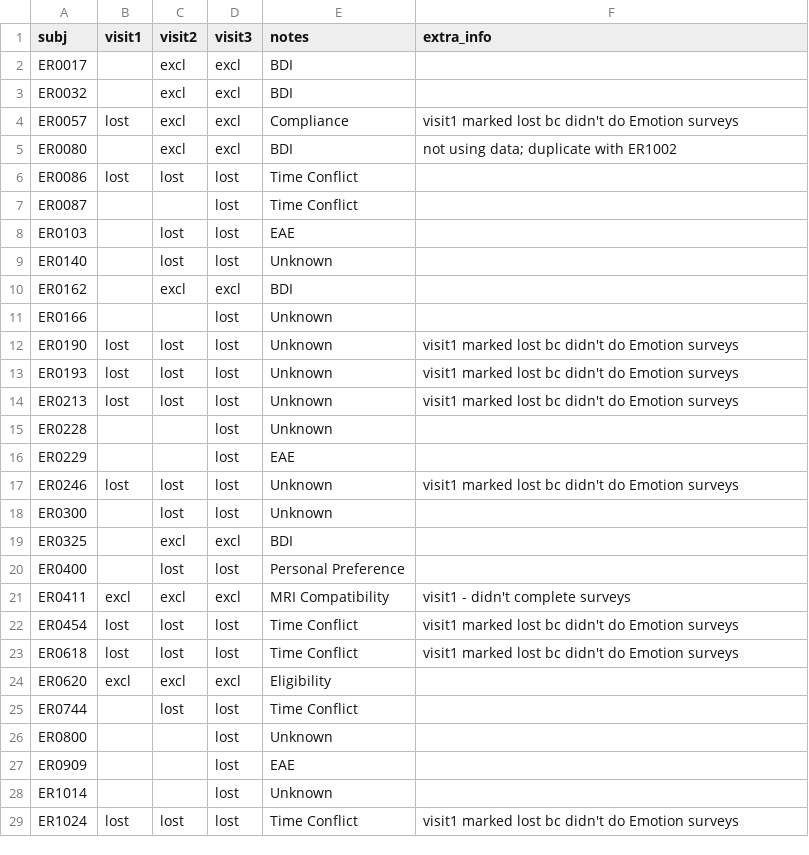
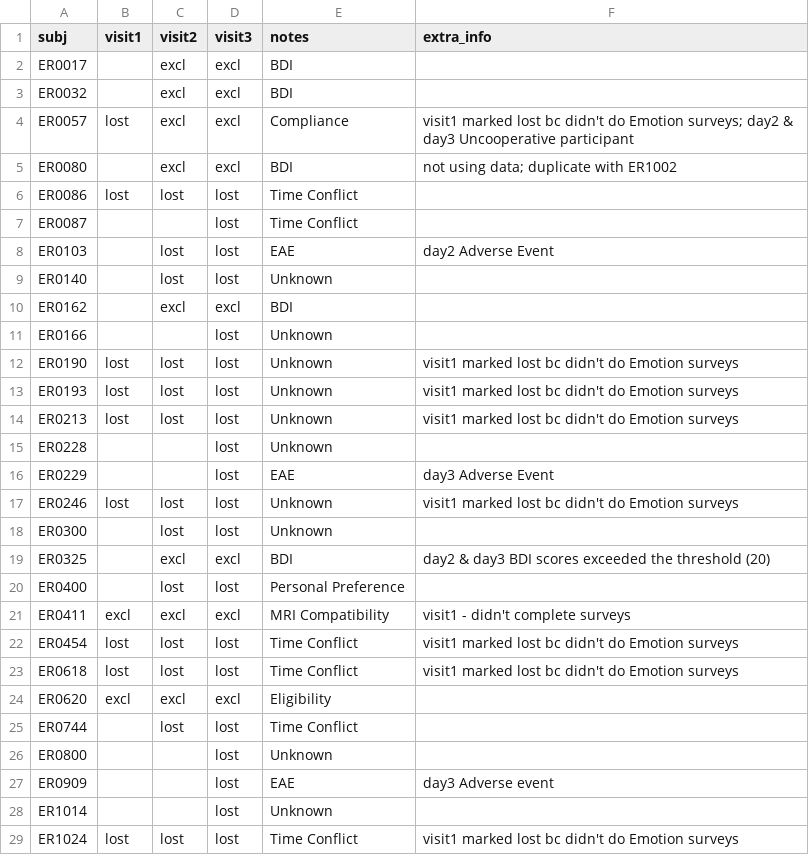
Before and after one commit to labarlab-emorep/make_reports, a CSV file: make_reports/dataframes/track_status.csv, drawn as a sheet; only a part is shown.

Commit message:
[MNT] updating status log

```diff
--- a/make_reports/dataframes/track_status.csv
+++ b/make_reports/dataframes/track_status.csv
@@ -3,3 +3,3 @@ ER0017,,excl,excl,BDI,
 ER0032,,excl,excl,BDI,
-ER0057,lost,excl,excl,Compliance,visit1 marked lost bc didn't do Emotion surveys
+ER0057,lost,excl,excl,Compliance,visit1 marked lost bc didn't do Emotion surveys; day2 & day3 Uncooperative participant
 ER0080,,excl,excl,BDI,not using data; duplicate with ER1002
@@ -7,3 +7,3 @@ ER0086,lost,lost,lost,Time Conflict,
 ER0087,,,lost,Time Conflict,
-ER0103,,lost,lost,EAE,
+ER0103,,lost,lost,EAE,day2 Adverse Event
 ER0140,,lost,lost,Unknown,
@@ -15,6 +15,6 @@ ER0213,lost,lost,lost,Unknown,visit1 marked lost bc didn't do Emotion surveys
 ER0228,,,lost,Unknown,
-ER0229,,,lost,EAE,
+ER0229,,,lost,EAE,day3 Adverse Event
 ER0246,lost,lost,lost,Unknown,visit1 marked lost bc didn't do Emotion surveys
 ER0300,,lost,lost,Unknown,
-ER0325,,excl,excl,BDI,
+ER0325,,excl,excl,BDI,day2 & day3 BDI scores exceeded the threshold (20)
 ER0400,,lost,lost,Personal Preference,
@@ -26,3 +26,3 @@ ER0744,,lost,lost,Time Conflict,
 ER0800,,,lost,Unknown,
-ER0909,,,lost,EAE,
+ER0909,,,lost,EAE,day3 Adverse event
 ER1014,,,lost,Unknown,
```
